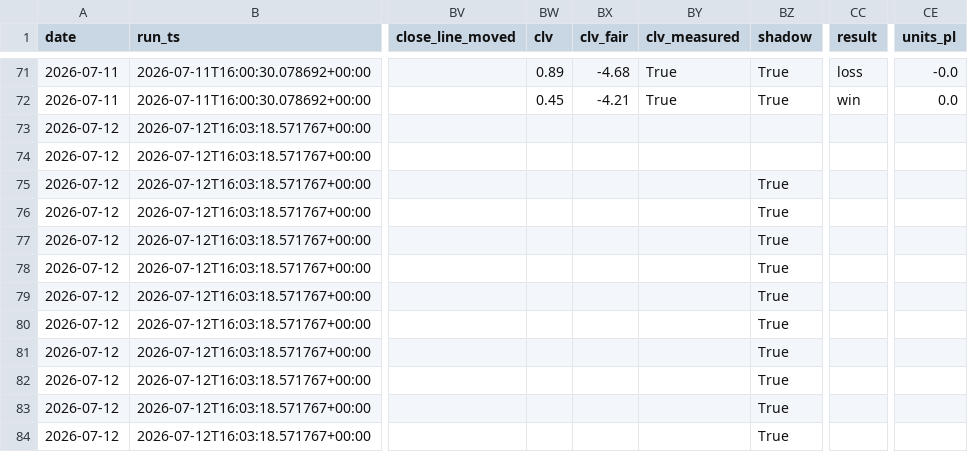
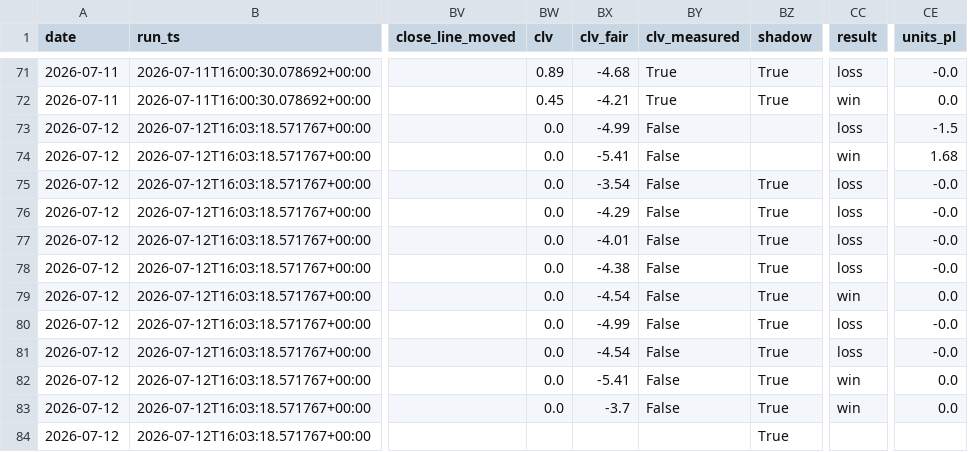
Before and after one commit to nfliegelman/ridgeseeker, a CSV file: docs/bets.csv, drawn as a sheet; only a part is shown, gaps mark what is left out; the diff names each change by its address in the sheet, - before the commit and + after, or states it on an @@ line.

```diff
--- a/docs/bets.csv
+++ b/docs/bets.csv
-BW73:BW83 (clv): (empty)
+BW73:BW83 (clv): 0.0
-BX73 (clv_fair): (empty)
+BX73 (clv_fair): -4.99
-BY73:BY83 (clv_measured): (empty)
+BY73:BY83 (clv_measured): False
-CC73 (result): (empty)
+CC73 (result): loss
-CE73 (units_pl): (empty)
+CE73 (units_pl): -1.5
-BX74 (clv_fair): (empty)
+BX74 (clv_fair): -5.41
-CC74 (result): (empty)
+CC74 (result): win
-CE74 (units_pl): (empty)
+CE74 (units_pl): 1.68
-BX75 (clv_fair): (empty)
+BX75 (clv_fair): -3.54
-CC75:CC78 (result): (empty)
+CC75:CC78 (result): loss
-CE75:CE78 (units_pl): (empty)
+CE75:CE78 (units_pl): -0.0
-BX76 (clv_fair): (empty)
+BX76 (clv_fair): -4.29
-BX77 (clv_fair): (empty)
+BX77 (clv_fair): -4.01
-BX78 (clv_fair): (empty)
+BX78 (clv_fair): -4.38
-BX79 (clv_fair): (empty)
+BX79 (clv_fair): -4.54
-CC79 (result): (empty)
+CC79 (result): win
-CE79 (units_pl): (empty)
+CE79 (units_pl): 0.0
-BX80 (clv_fair): (empty)
+BX80 (clv_fair): -4.99
-CC80:CC81 (result): (empty)
+CC80:CC81 (result): loss
-CE80:CE81 (units_pl): (empty)
+CE80:CE81 (units_pl): -0.0
-BX81 (clv_fair): (empty)
+BX81 (clv_fair): -4.54
-BX82 (clv_fair): (empty)
+BX82 (clv_fair): -5.41
-CC82:CC83 (result): (empty)
+CC82:CC83 (result): win
-CE82:CE83 (units_pl): (empty)
+CE82:CE83 (units_pl): 0.0
-BX83 (clv_fair): (empty)
+BX83 (clv_fair): -3.7
```
Also changed, not shown: docs/runlog.csv, 4 other files.
